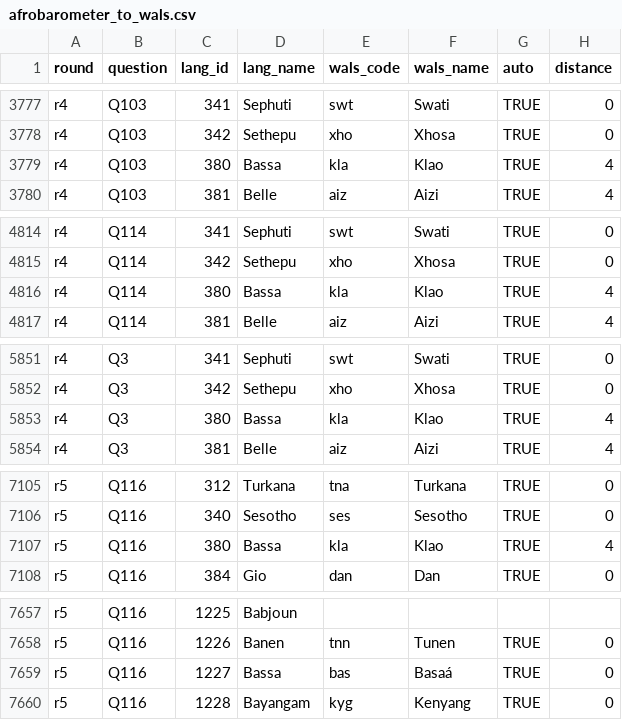
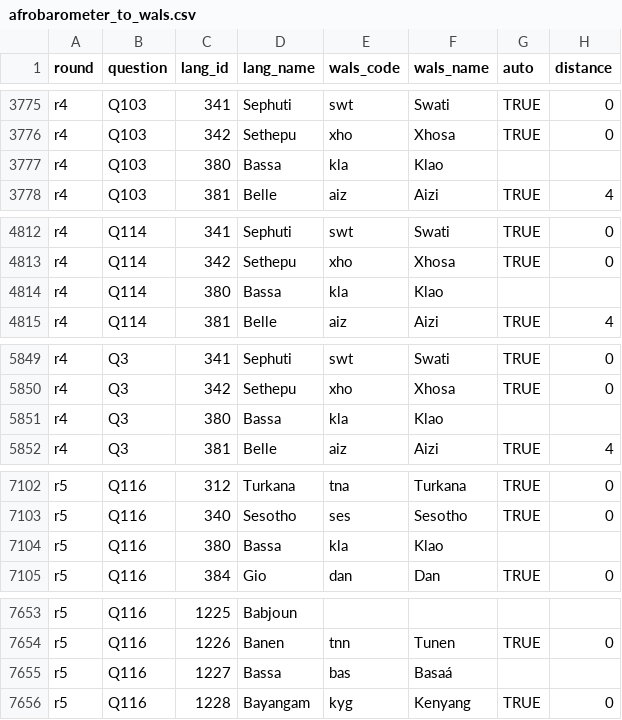
Before and after one commit to jrnold/afrobarometer-languages, a CSV file: data/afrobarometer_to_wals.csv, drawn as a sheet; only a part is shown, gaps mark what is left out; the diff covers the shown part only.

```diff
--- a/data/afrobarometer_to_wals.csv
+++ b/data/afrobarometer_to_wals.csv
@@ -3778,3 +3776,3 @@ r4,Q103,341,Sephuti,swt,Swati,TRUE,0
 r4,Q103,342,Sethepu,xho,Xhosa,TRUE,0
-r4,Q103,380,Bassa,kla,Klao,TRUE,4
+r4,Q103,380,Bassa,kla,Klao,,
 r4,Q103,381,Belle,aiz,Aizi,TRUE,4
@@ -4815,3 +4813,3 @@ r4,Q114,341,Sephuti,swt,Swati,TRUE,0
 r4,Q114,342,Sethepu,xho,Xhosa,TRUE,0
-r4,Q114,380,Bassa,kla,Klao,TRUE,4
+r4,Q114,380,Bassa,kla,Klao,,
 r4,Q114,381,Belle,aiz,Aizi,TRUE,4
@@ -5852,3 +5850,3 @@ r4,Q3,341,Sephuti,swt,Swati,TRUE,0
 r4,Q3,342,Sethepu,xho,Xhosa,TRUE,0
-r4,Q3,380,Bassa,kla,Klao,TRUE,4
+r4,Q3,380,Bassa,kla,Klao,,
 r4,Q3,381,Belle,aiz,Aizi,TRUE,4
@@ -7106,3 +7103,3 @@ r5,Q116,312,Turkana,tna,Turkana,TRUE,0
 r5,Q116,340,Sesotho,ses,Sesotho,TRUE,0
-r5,Q116,380,Bassa,kla,Klao,TRUE,4
+r5,Q116,380,Bassa,kla,Klao,,
 r5,Q116,384,Gio,dan,Dan,TRUE,0
@@ -7658,3 +7654,3 @@ r5,Q116,1225,Babjoun,,,,
 r5,Q116,1226,Banen,tnn,Tunen,TRUE,0
-r5,Q116,1227,Bassa,bas,Basaá,TRUE,0
+r5,Q116,1227,Bassa,bas,Basaá,,
 r5,Q116,1228,Bayangam,kyg,Kenyang,TRUE,0
```
Also changed, not shown: 5 removed rows and 22 edited cells elsewhere in this file, 7 other files.
